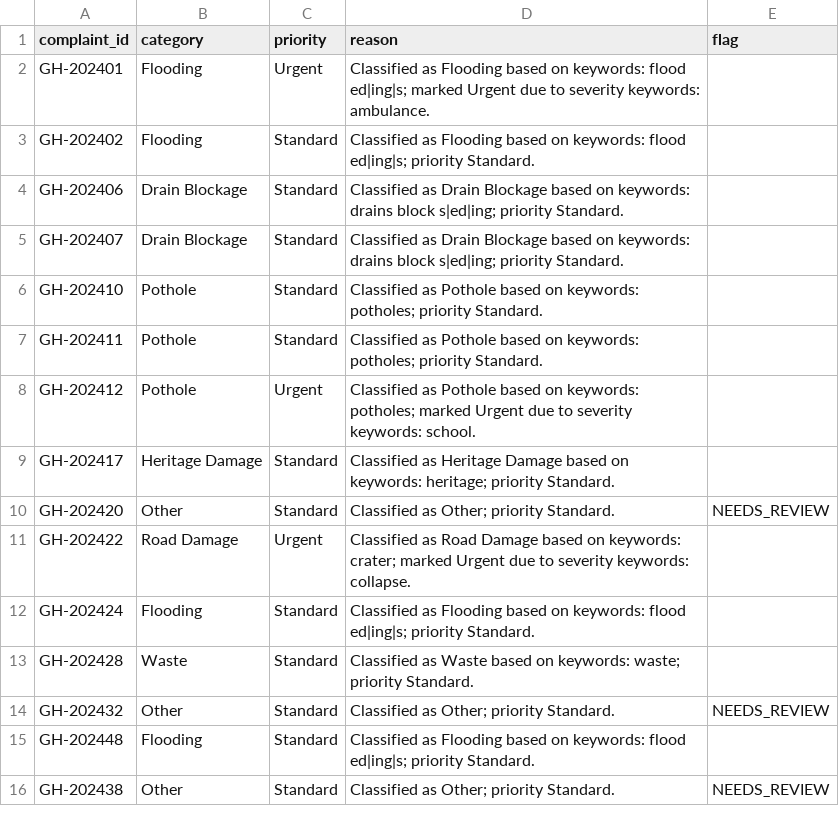
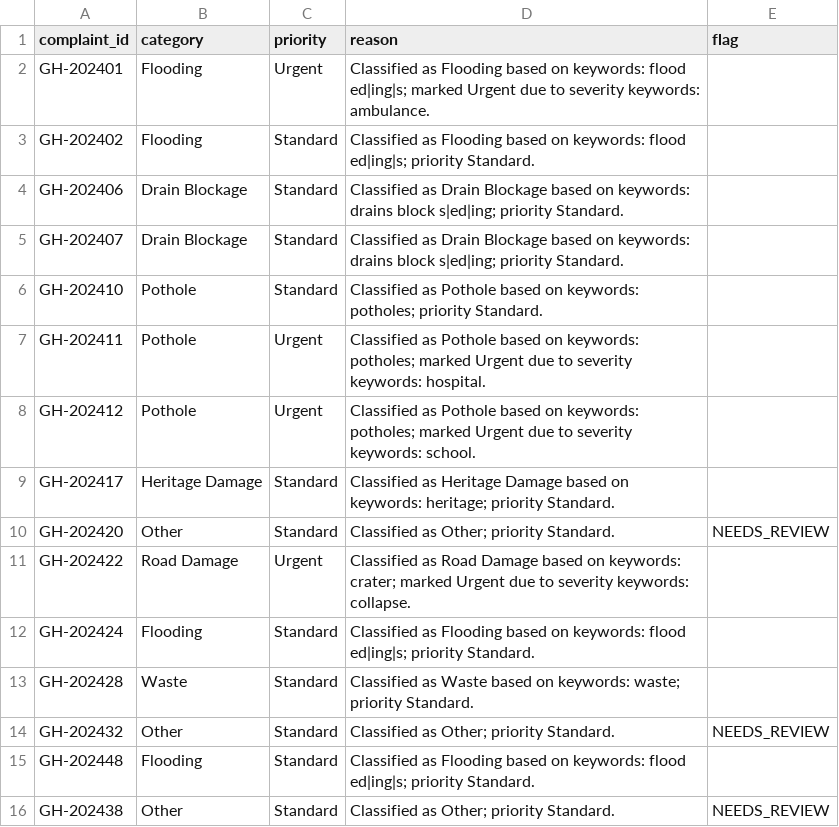
Before and after one commit to nasscomAI/prompt-to-production, a CSV file: uc-0a/results_hyderabad.csv, drawn as a sheet.

Commit message:
UC-0A Fix severity blindness: hospitalised not matching hospital regex → expanded pattern to include hospitalised/hospitalized morphological variants

```diff
--- a/uc-0a/results_hyderabad.csv
+++ b/uc-0a/results_hyderabad.csv
@@ -6,3 +6,3 @@ GH-202407,Drain Blockage,Standard,Classified as Drain Blockage based on keywords
 GH-202410,Pothole,Standard,Classified as Pothole based on keywords: potholes; priority Standard.,
-GH-202411,Pothole,Standard,Classified as Pothole based on keywords: potholes; priority Standard.,
+GH-202411,Pothole,Urgent,Classified as Pothole based on keywords: potholes; marked Urgent due to severity keywords: hospital.,
 GH-202412,Pothole,Urgent,Classified as Pothole based on keywords: potholes; marked Urgent due to severity keywords: school.,
```
Also changed, not shown: 2 other files.
